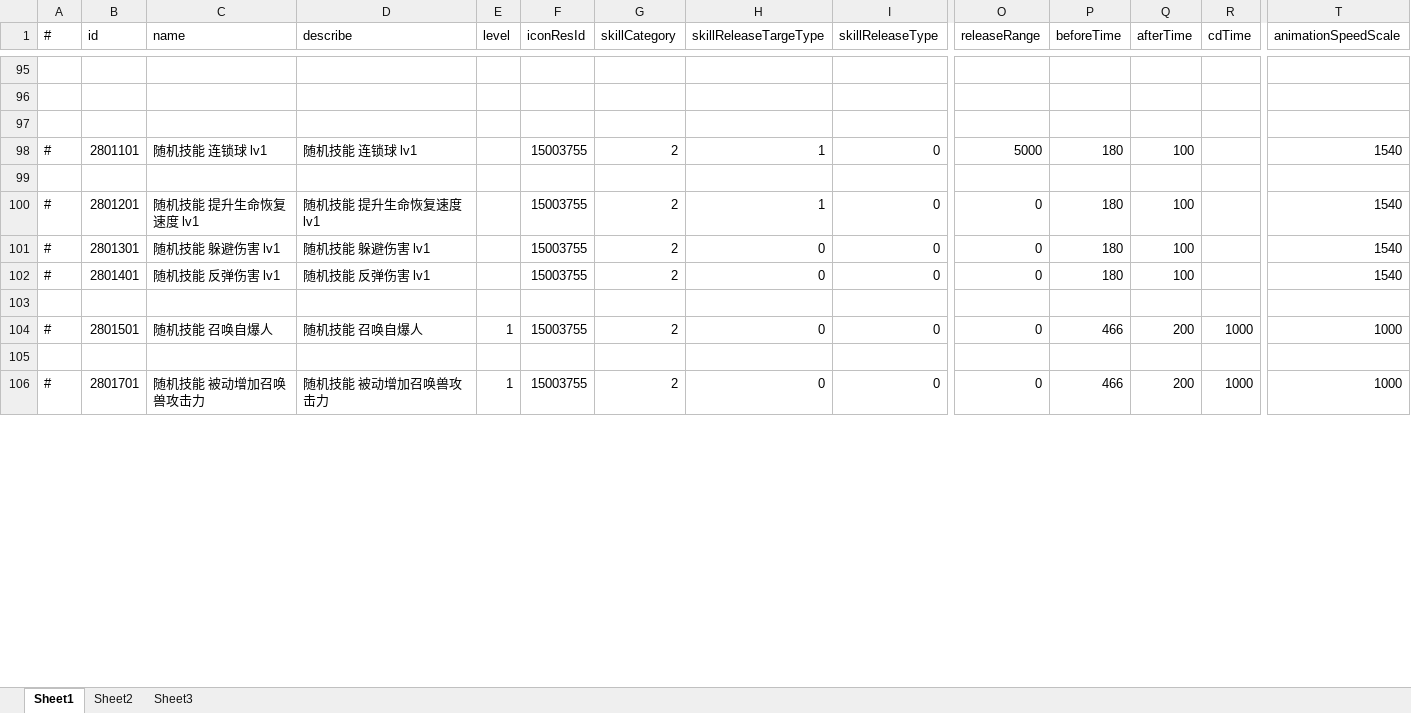
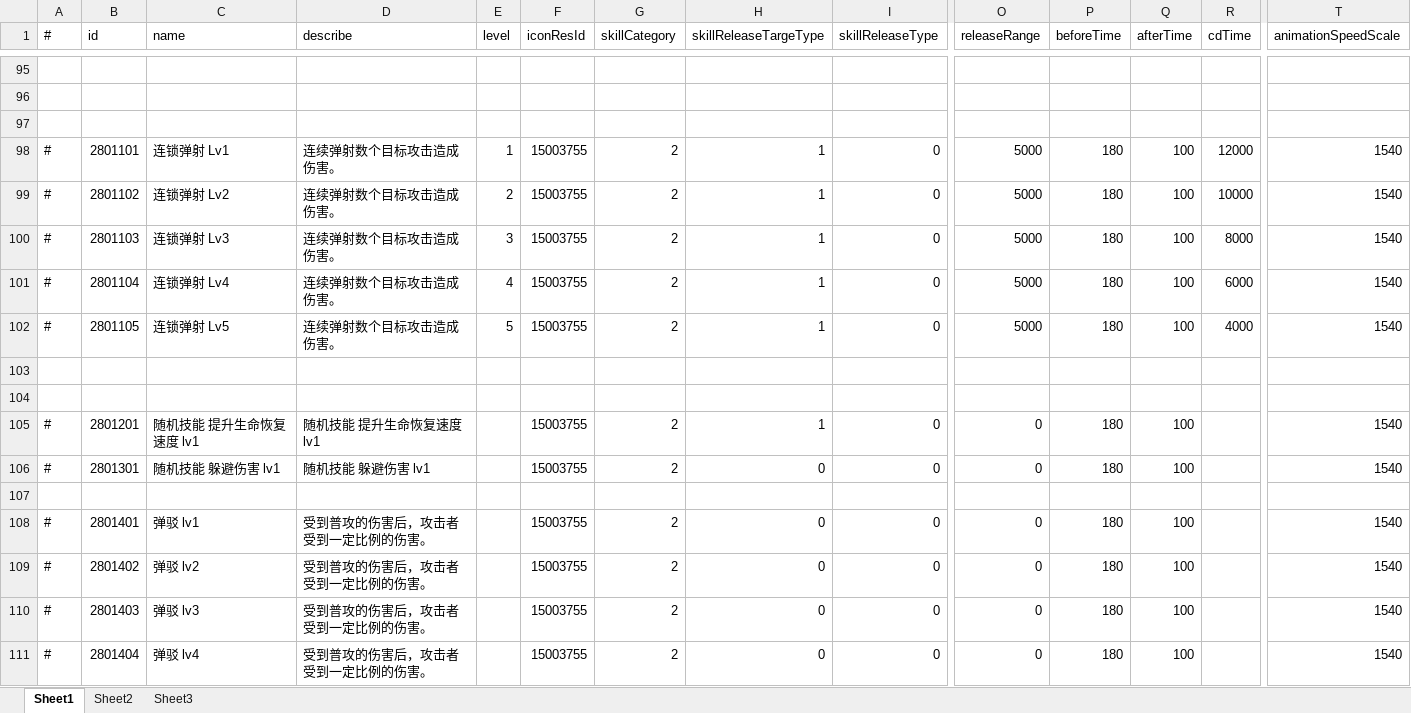
Before and after one commit to thanklzhang/001_GameFramework_Config, an Excel workbook: data_config/Skill.xlsx, sheet Sheet1, drawn as a sheet; only a part is shown, gaps mark what is left out; the shorter side is filled out with more unchanged rows; values as stored, in another font and other column widths than the file's, no borders; addresses are those after the commit; rows hold the shown columns only; the diff covers the shown part only; the diff names each change by its address in the sheet, - before the commit and + after, or states it on an @@ line.

```diff
--- a/data_config/Skill.xlsx (sheet Sheet1)
+++ b/data_config/Skill.xlsx (sheet Sheet1)
-C98 (name): 随机技能 连锁球 lv1
+C98 (name): 连锁弹射 Lv1
-D98 (describe): 随机技能 连锁球 lv1
+D98 (describe): 连续弹射数个目标攻击造成伤害。
-E98 (level): (empty)
+E98 (level): 1
-R98 (cdTime): (empty)
+R98 (cdTime): 12000
+row 99: # | 2801102 | 连锁弹射 Lv2 | 连续弹射数个目标攻击造成伤害。 | 2 | 15003755 | 2 | 1 | 0 | 5000 | 180 | 100 | 10000 | 1540
+row 100: # | 2801103 | 连锁弹射 Lv3 | 连续弹射数个目标攻击造成伤害。 | 3 | 15003755 | 2 | 1 | 0 | 5000 | 180 | 100 | 8000 | 1540
+row 101: # | 2801104 | 连锁弹射 Lv4 | 连续弹射数个目标攻击造成伤害。 | 4 | 15003755 | 2 | 1 | 0 | 5000 | 180 | 100 | 6000 | 1540
+row 102: # | 2801105 | 连锁弹射 Lv5 | 连续弹射数个目标攻击造成伤害。 | 5 | 15003755 | 2 | 1 | 0 | 5000 | 180 | 100 | 4000 | 1540
+row 103: (empty)
+row 107: (empty)
-C108 (name): 随机技能 反弹伤害 lv1
+C108 (name): 弹驳 lv1
-D108 (describe): 随机技能 反弹伤害 lv1
+D108 (describe): 受到普攻的伤害后，攻击者受到一定比例的伤害。
+row 109: # | 2801402 | 弹驳 lv2 | 受到普攻的伤害后，攻击者受到一定比例的伤害。 |  | 15003755 | 2 | 0 | 0 | 0 | 180 | 100 |  | 1540
+row 110: # | 2801403 | 弹驳 lv3 | 受到普攻的伤害后，攻击者受到一定比例的伤害。 |  | 15003755 | 2 | 0 | 0 | 0 | 180 | 100 |  | 1540
+row 111: # | 2801404 | 弹驳 lv4 | 受到普攻的伤害后，攻击者受到一定比例的伤害。 |  | 15003755 | 2 | 0 | 0 | 0 | 180 | 100 |  | 1540
```
Also changed, not shown: 35 added rows and 13 edited cells elsewhere in this sheet, data_config/BattleAttributeGroup.xlsx, data_config/BuffEffect.xlsx, 4 other files.
